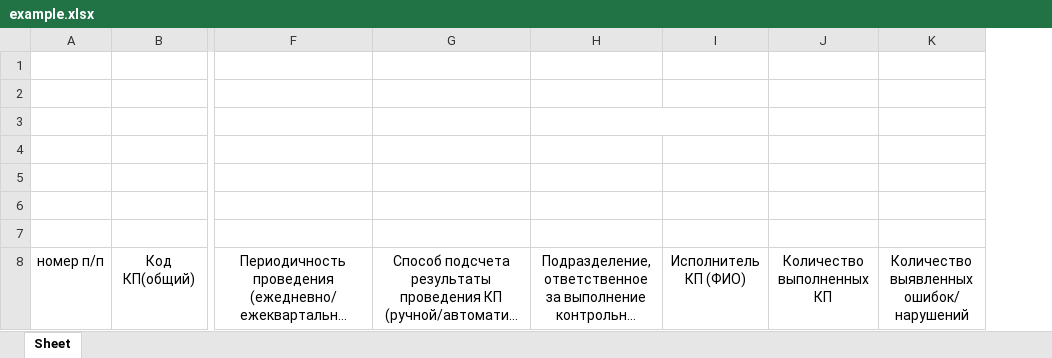
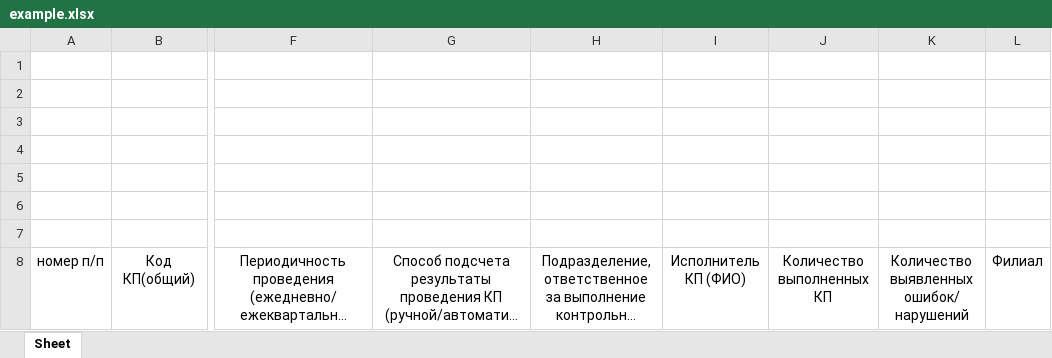
Before and after one commit to ivanzuevvv/pythonProjectExcel22New1AnotherOneDocker, an Excel workbook: excelanalog/example.xlsx, sheet Sheet, drawn as a sheet; only a part is shown, gaps mark what is left out; long unchanged cells end in …; values as stored, in another font and other column widths than the file's, no borders; removed rows and columns are numbered as before the commit, all else as after; the diff covers the shown part only; the diff names each change by its address in the sheet, - before the commit and + after, or states it on an @@ line.

```diff
--- a/excelanalog/example.xlsx (sheet Sheet)
+++ b/excelanalog/example.xlsx (sheet Sheet)
+column L, row 8: Филиал
-H3:I3 merged
```
Also changed, not shown: 5 edited cells elsewhere in this sheet, 3 other files.
